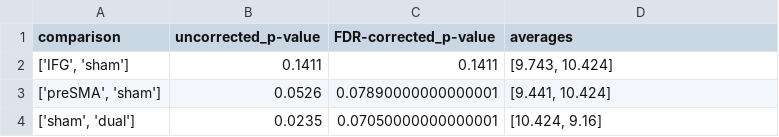
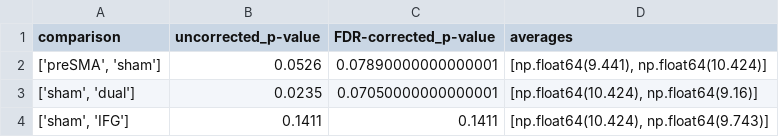
Before and after one commit to andreabruera/sfursat, a TSV file: results/semantic_fluency/switches_p-vals_comparisons.tsv, drawn as a sheet.

```diff
--- a/results/semantic_fluency/switches_p-vals_comparisons.tsv
+++ b/results/semantic_fluency/switches_p-vals_comparisons.tsv
@@ -1,4 +1,4 @@
 comparison	uncorrected_p-value	FDR-corrected_p-value	averages
-['IFG', 'sham']	0.1411	0.1411	[9.743, 10.424]
-['preSMA', 'sham']	0.0526	0.07890000000000001	[9.441, 10.424]
-['sham', 'dual']	0.0235	0.07050000000000001	[10.424, 9.16]
+['preSMA', 'sham']	0.0526	0.07890000000000001	[np.float64(9.441), np.float64(10.424)]
+['sham', 'dual']	0.0235	0.07050000000000001	[np.float64(10.424), np.float64(9.16)]
+['sham', 'IFG']	0.1411	0.1411	[np.float64(10.424), np.float64(9.743)]
```
Also changed, not shown: data/to_be_checked.tsv, results/semantic_fluency/RT-switches_correlations.tsv, 28 other files.
